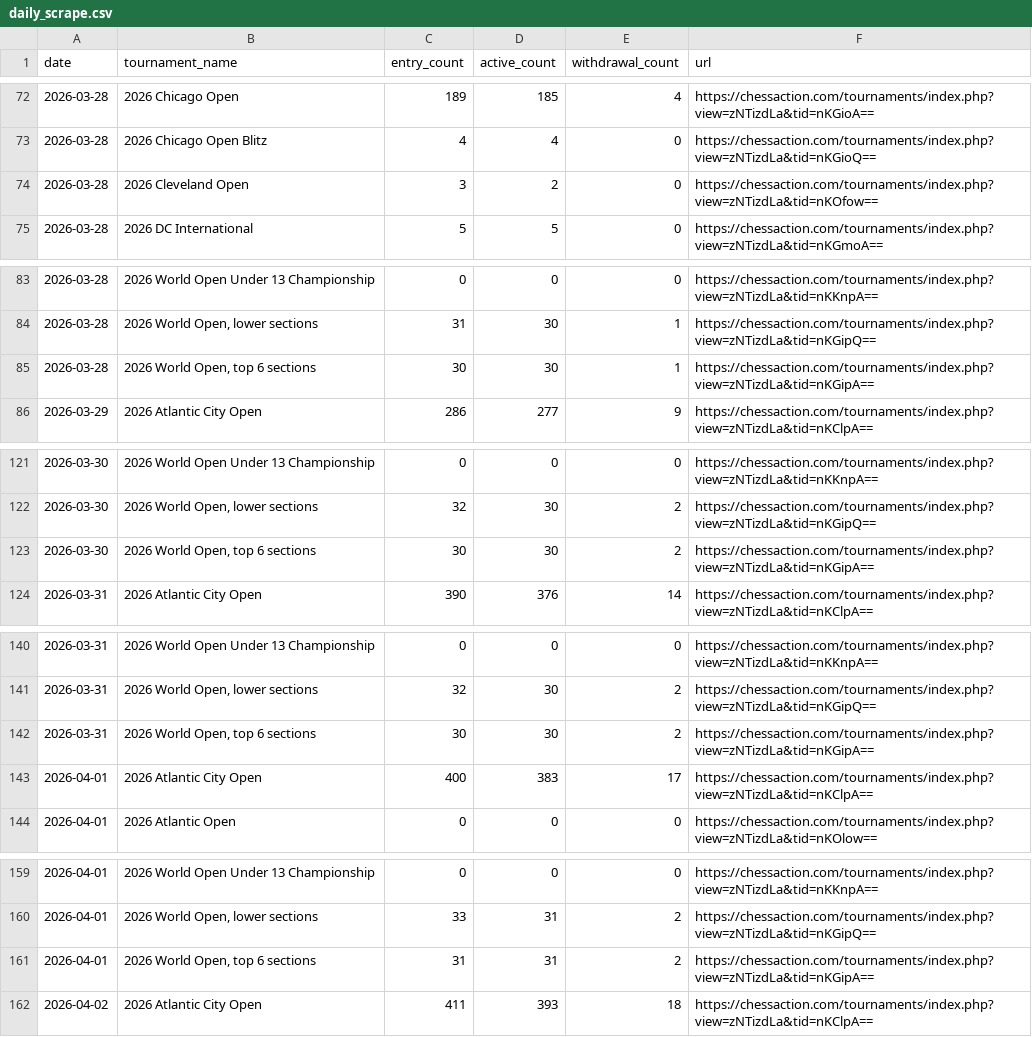
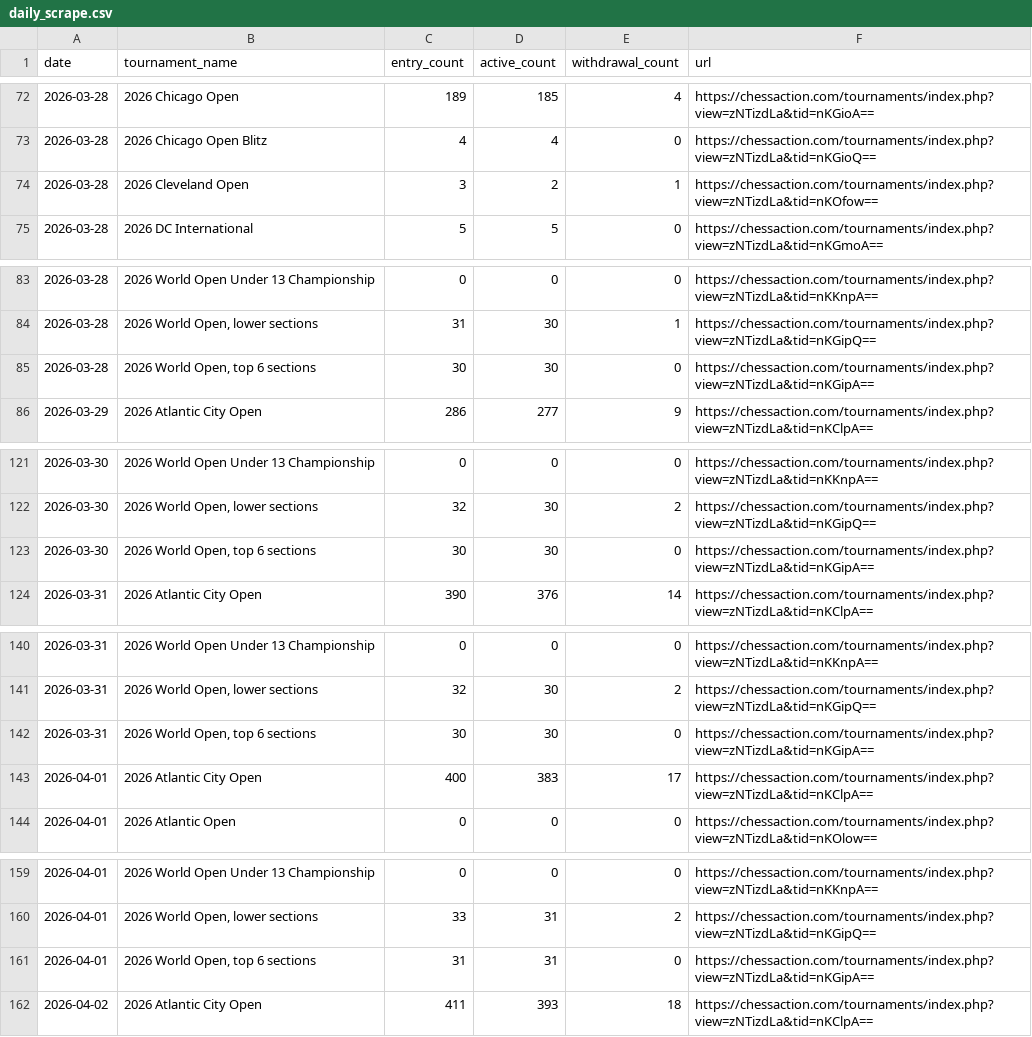
Before and after one commit to HaterAndrew/chess-prediction, a CSV file: output/daily_scrape.csv, drawn as a sheet; only a part is shown, gaps mark what is left out; the diff covers the shown part only.

```diff
--- a/output/daily_scrape.csv
+++ b/output/daily_scrape.csv
@@ -73,3 +73,3 @@ date,tournament_name,entry_count,active_count,withdrawal_count,url
 2026-03-28,2026 Chicago Open Blitz,4,4,0,https://chessaction.com/tournaments/index.php?view=zNTizdLa&tid=nKGioQ==
-2026-03-28,2026 Cleveland Open,3,2,0,https://chessaction.com/tournaments/index.php?view=zNTizdLa&tid=nKOfow==
+2026-03-28,2026 Cleveland Open,3,2,1,https://chessaction.com/tournaments/index.php?view=zNTizdLa&tid=nKOfow==
 2026-03-28,2026 DC International,5,5,0,https://chessaction.com/tournaments/index.php?view=zNTizdLa&tid=nKGmoA==
@@ -84,3 +84,3 @@ date,tournament_name,entry_count,active_count,withdrawal_count,url
 2026-03-28,"2026 World Open, lower sections",31,30,1,https://chessaction.com/tournaments/index.php?view=zNTizdLa&tid=nKGipQ==
-2026-03-28,"2026 World Open, top 6 sections",30,30,1,https://chessaction.com/tournaments/index.php?view=zNTizdLa&tid=nKGipA==
+2026-03-28,"2026 World Open, top 6 sections",30,30,0,https://chessaction.com/tournaments/index.php?view=zNTizdLa&tid=nKGipA==
 2026-03-29,2026 Atlantic City Open,286,277,9,https://chessaction.com/tournaments/index.php?view=zNTizdLa&tid=nKClpA==
@@ -122,3 +122,3 @@ date,tournament_name,entry_count,active_count,withdrawal_count,url
 2026-03-30,"2026 World Open, lower sections",32,30,2,https://chessaction.com/tournaments/index.php?view=zNTizdLa&tid=nKGipQ==
-2026-03-30,"2026 World Open, top 6 sections",30,30,2,https://chessaction.com/tournaments/index.php?view=zNTizdLa&tid=nKGipA==
+2026-03-30,"2026 World Open, top 6 sections",30,30,0,https://chessaction.com/tournaments/index.php?view=zNTizdLa&tid=nKGipA==
 2026-03-31,2026 Atlantic City Open,390,376,14,https://chessaction.com/tournaments/index.php?view=zNTizdLa&tid=nKClpA==
@@ -141,3 +141,3 @@ date,tournament_name,entry_count,active_count,withdrawal_count,url
 2026-03-31,"2026 World Open, lower sections",32,30,2,https://chessaction.com/tournaments/index.php?view=zNTizdLa&tid=nKGipQ==
-2026-03-31,"2026 World Open, top 6 sections",30,30,2,https://chessaction.com/tournaments/index.php?view=zNTizdLa&tid=nKGipA==
+2026-03-31,"2026 World Open, top 6 sections",30,30,0,https://chessaction.com/tournaments/index.php?view=zNTizdLa&tid=nKGipA==
 2026-04-01,2026 Atlantic City Open,400,383,17,https://chessaction.com/tournaments/index.php?view=zNTizdLa&tid=nKClpA==
@@ -160,3 +160,3 @@ date,tournament_name,entry_count,active_count,withdrawal_count,url
 2026-04-01,"2026 World Open, lower sections",33,31,2,https://chessaction.com/tournaments/index.php?view=zNTizdLa&tid=nKGipQ==
-2026-04-01,"2026 World Open, top 6 sections",31,31,2,https://chessaction.com/tournaments/index.php?view=zNTizdLa&tid=nKGipA==
+2026-04-01,"2026 World Open, top 6 sections",31,31,0,https://chessaction.com/tournaments/index.php?view=zNTizdLa&tid=nKGipA==
 2026-04-02,2026 Atlantic City Open,411,393,18,https://chessaction.com/tournaments/index.php?view=zNTizdLa&tid=nKClpA==
```
Also changed, not shown: 27 edited cells elsewhere in this file, output/tournament_metadata.csv, output/update_log.csv, 11 other files.
